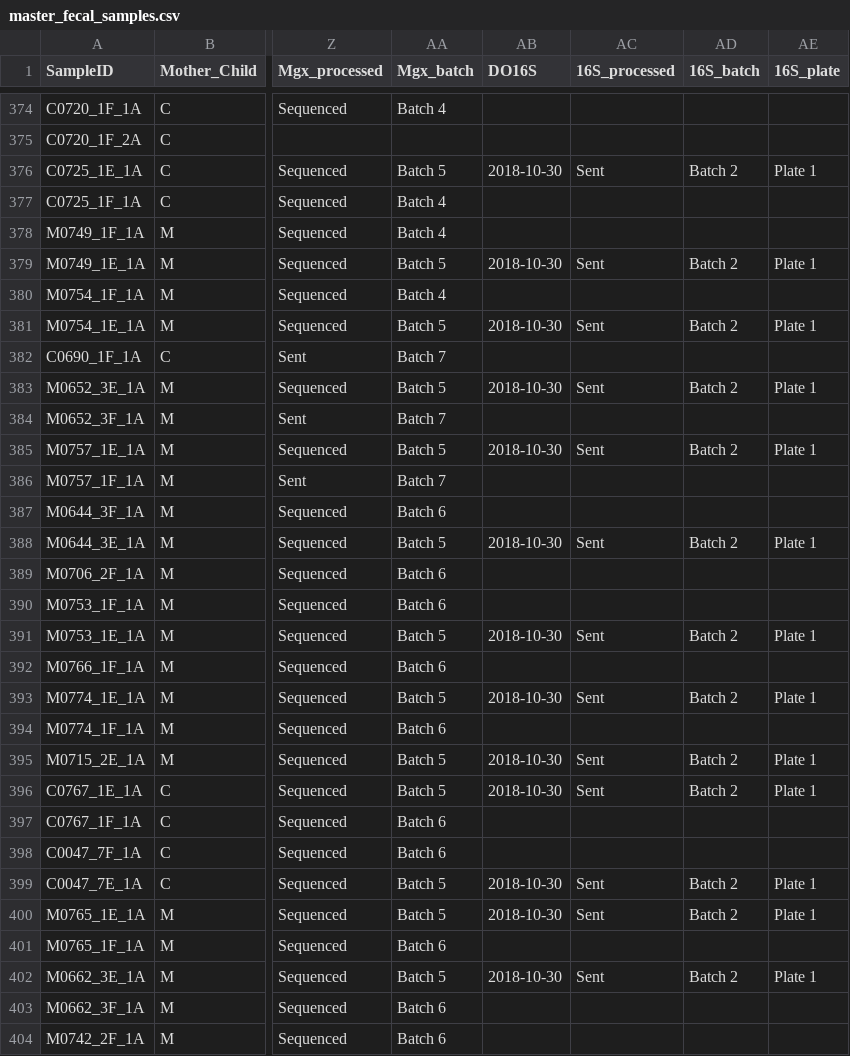
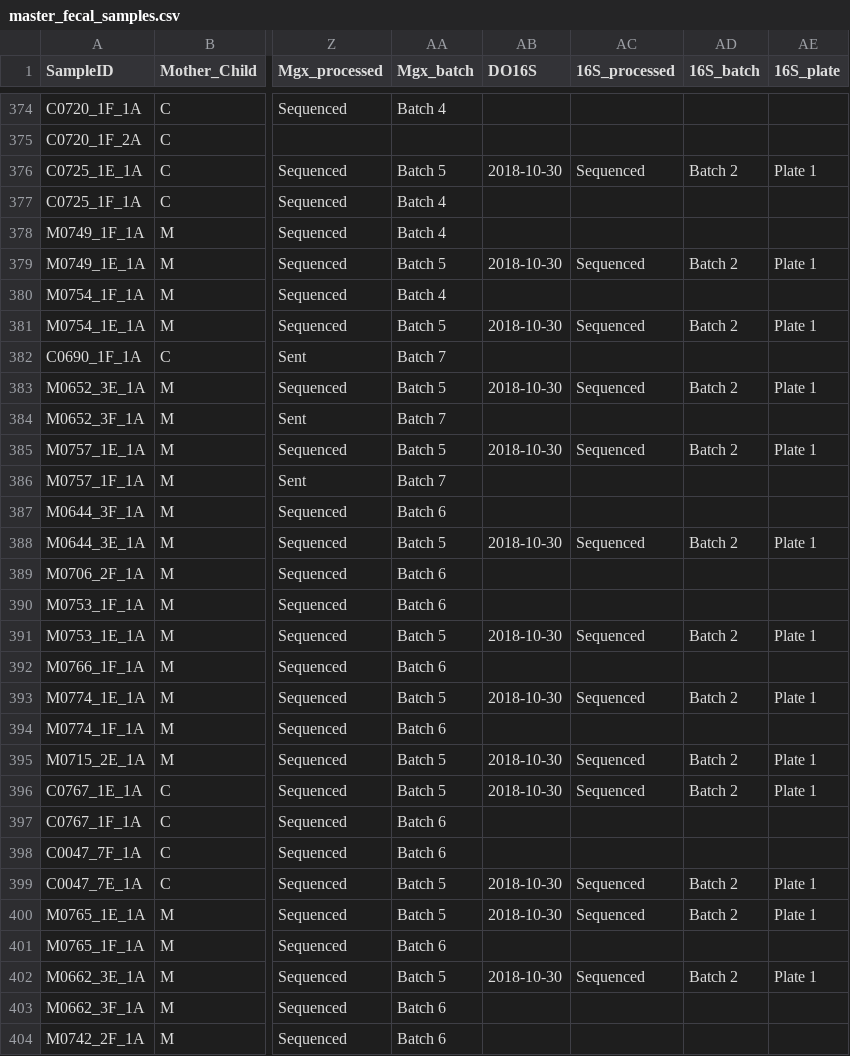
Before and after one commit to Klepac-Ceraj-Lab/echo_metadata, a CSV file: master_fecal_samples.csv, drawn as a sheet; only a part is shown, gaps mark what is left out; the diff covers the shown part only; the diff names each change by its address in the sheet, - before the commit and + after, or states it on an @@ line.

Commit message:
weekly update

```diff
--- a/master_fecal_samples.csv
+++ b/master_fecal_samples.csv
-AC376 (16S_processed): Sent
+AC376 (16S_processed): Sequenced
-AC379 (16S_processed): Sent
+AC379 (16S_processed): Sequenced
-AC381 (16S_processed): Sent
+AC381 (16S_processed): Sequenced
-AC383 (16S_processed): Sent
+AC383 (16S_processed): Sequenced
-AC385 (16S_processed): Sent
+AC385 (16S_processed): Sequenced
-AC388 (16S_processed): Sent
+AC388 (16S_processed): Sequenced
-AC391 (16S_processed): Sent
+AC391 (16S_processed): Sequenced
-AC393 (16S_processed): Sent
+AC393 (16S_processed): Sequenced
-AC395:AC396 (16S_processed): Sent
+AC395:AC396 (16S_processed): Sequenced
-AC399:AC400 (16S_processed): Sent
+AC399:AC400 (16S_processed): Sequenced
-AC402 (16S_processed): Sent
+AC402 (16S_processed): Sequenced
```
Also changed, not shown: 92 edited cells elsewhere in this file.
